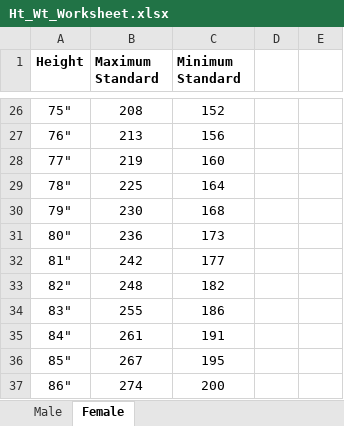
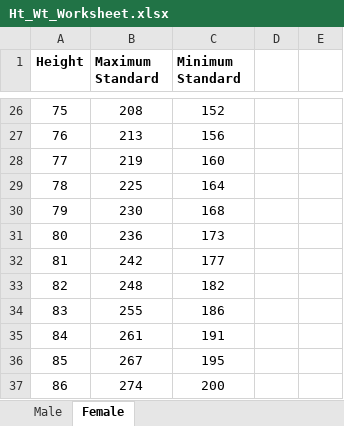
Before and after one commit to brogers1812/2021-USMC-Calculator-Website, an Excel workbook: lookup_records/excel/BCP/Ht_Wt_Worksheet.xlsx, sheet Female, drawn as a sheet; only a part is shown, gaps mark what is left out; values as stored, in another font and other column widths than the file's, no borders; the diff covers the shown part only; the diff names each change by its address in the sheet, - before the commit and + after, or states it on an @@ line.

```diff
--- a/lookup_records/excel/BCP/Ht_Wt_Worksheet.xlsx (sheet Female)
+++ b/lookup_records/excel/BCP/Ht_Wt_Worksheet.xlsx (sheet Female)
-A26 (Height): 75"
+A26 (Height): 75
-A27 (Height): 76"
+A27 (Height): 76
-A28 (Height): 77"
+A28 (Height): 77
-A29 (Height): 78"
+A29 (Height): 78
-A30 (Height): 79"
+A30 (Height): 79
-A31 (Height): 80"
+A31 (Height): 80
-A32 (Height): 81"
+A32 (Height): 81
-A33 (Height): 82"
+A33 (Height): 82
-A34 (Height): 83"
+A34 (Height): 83
-A35 (Height): 84"
+A35 (Height): 84
-A36 (Height): 85"
+A36 (Height): 85
-A37 (Height): 86"
+A37 (Height): 86
```
Also changed, not shown: 31 edited cells and cell formats elsewhere in this sheet, sheet Male, 9 other files.
